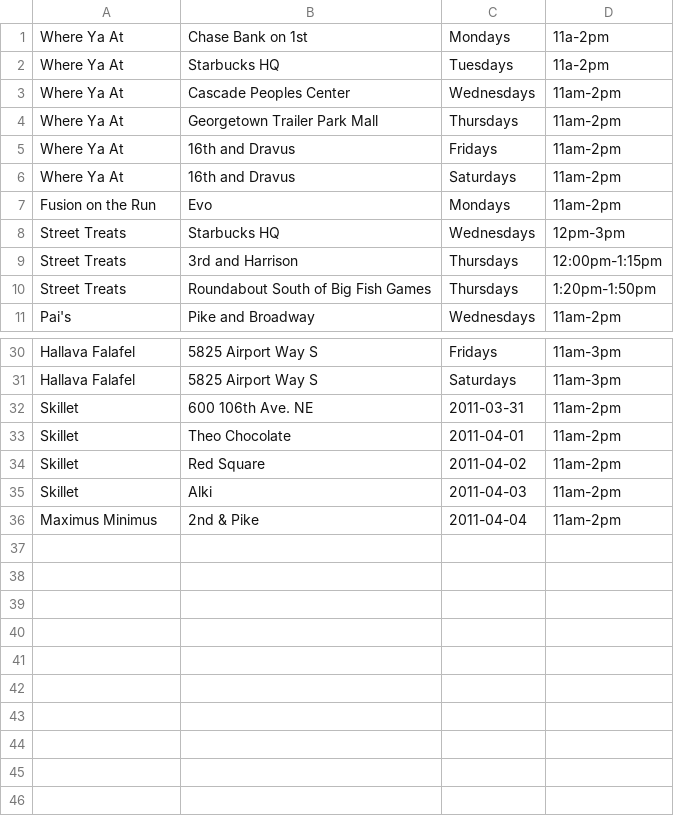
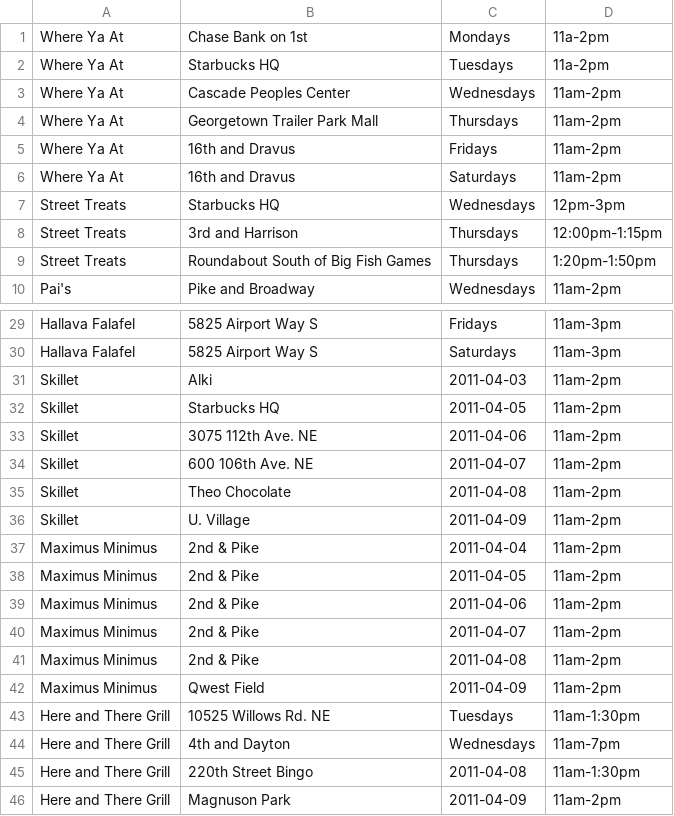
Before and after one commit to jmartenstein/streetfood, a CSV file: data/stops.csv, drawn as a sheet; only a part is shown, gaps mark what is left out; removed rows and columns are numbered as before the commit, all else as after; the diff names each change by its address in the sheet, - before the commit and + after, or states it on an @@ line.

Commit message:
update data

```diff
--- a/data/stops.csv
+++ b/data/stops.csv
-row 7: Fusion on the Run | Evo | Mondays | 11am-2pm
-row 32: Skillet | 600 106th Ave. NE | 2011-03-31 | 11am-2pm
-row 33: Skillet | Theo Chocolate | 2011-04-01 | 11am-2pm
-row 34: Skillet | Red Square | 2011-04-02 | 11am-2pm
+row 32: Skillet | Starbucks HQ | 2011-04-05 | 11am-2pm
+row 33: Skillet | 3075 112th Ave. NE | 2011-04-06 | 11am-2pm
+row 34: Skillet | 600 106th Ave. NE | 2011-04-07 | 11am-2pm
+row 35: Skillet | Theo Chocolate | 2011-04-08 | 11am-2pm
+row 36: Skillet | U. Village | 2011-04-09 | 11am-2pm
+row 38: Maximus Minimus | 2nd & Pike | 2011-04-05 | 11am-2pm
+row 39: Maximus Minimus | 2nd & Pike | 2011-04-06 | 11am-2pm
+row 40: Maximus Minimus | 2nd & Pike | 2011-04-07 | 11am-2pm
+row 41: Maximus Minimus | 2nd & Pike | 2011-04-08 | 11am-2pm
+row 42: Maximus Minimus | Qwest Field | 2011-04-09 | 11am-2pm
+row 43: Here and There Grill | 10525 Willows Rd. NE | Tuesdays | 11am-1:30pm
+row 44: Here and There Grill | 4th and Dayton | Wednesdays | 11am-7pm
+row 45: Here and There Grill | 220th Street Bingo | 2011-04-08 | 11am-1:30pm
+row 46: Here and There Grill | Magnuson Park | 2011-04-09 | 11am-2pm
```
Also changed, not shown: data/locations.csv, 1 other file.
